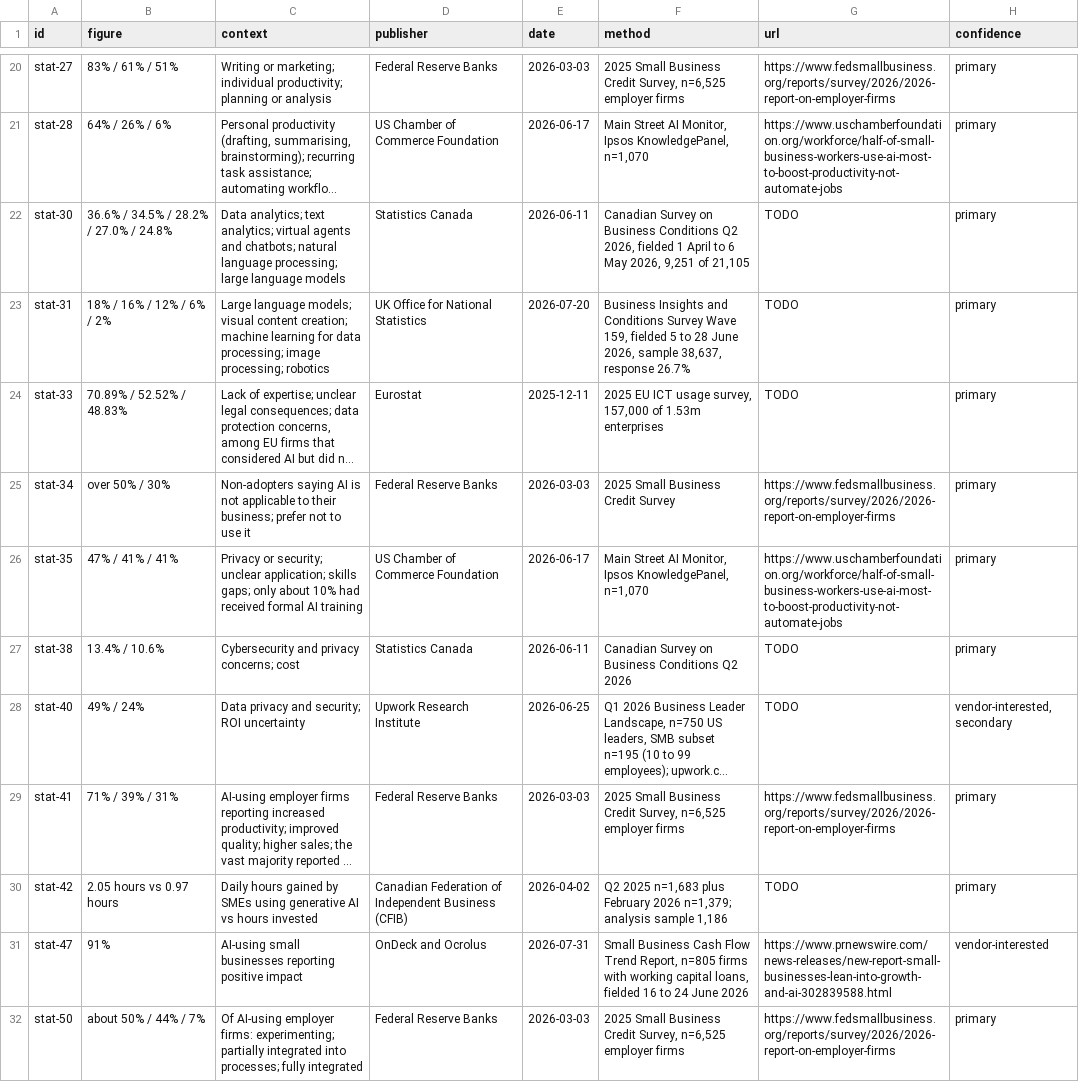
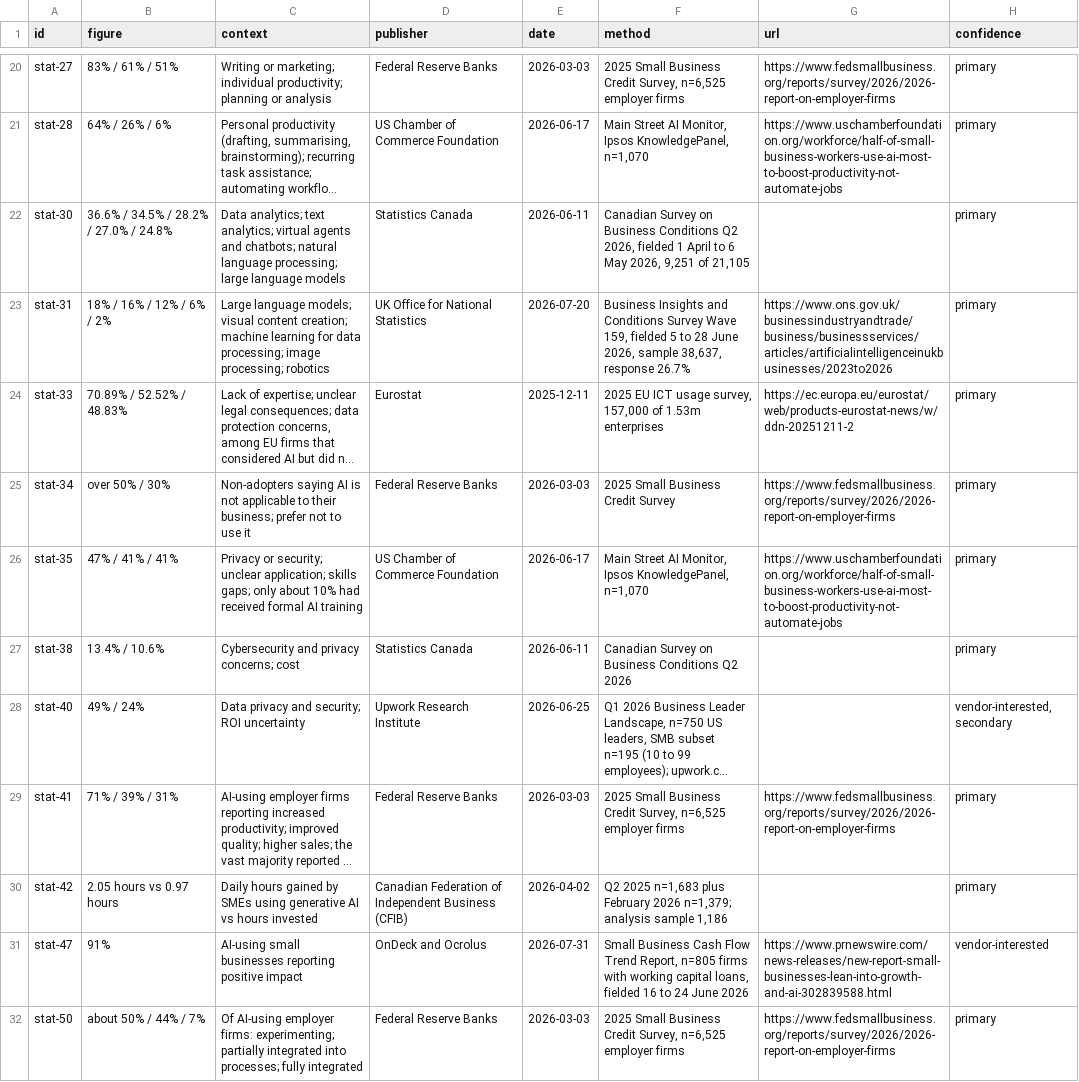
Before and after one commit to Aryan2193/ai-agent-pricing-data, a CSV file: statistics/small-business-ai-adoption-statistics-2026.csv, drawn as a sheet; only a part is shown, gaps mark what is left out; long unchanged cells end in …; the diff covers the shown part only; the diff names each change by its address in the sheet, - before the commit and + after, or states it on an @@ line.

```diff
--- a/statistics/small-business-ai-adoption-statistics-2026.csv
+++ b/statistics/small-business-ai-adoption-statistics-2026.csv
-G22 (url): TODO
+G22 (url): (empty)
-G23 (url): TODO
+G23 (url): https://www.ons.gov.uk/businessindustryandtrade/business/businessservices/articles/artificialintelligenceinukbusinesses/2023to2026
-G24 (url): TODO
+G24 (url): https://ec.europa.eu/eurostat/web/products-eurostat-news/w/ddn-20251211-2
-G27:G28 (url): TODO
+G27:G28 (url): (empty)
-G30 (url): TODO
+G30 (url): (empty)
```
Also changed, not shown: 30 edited cells elsewhere in this file, pricing/index.csv, statistics/ai-automation-statistics-2026.csv, 4 other files.
